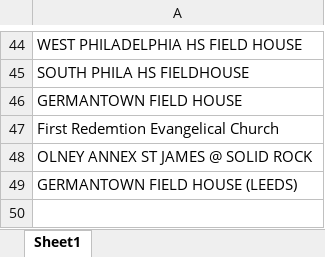
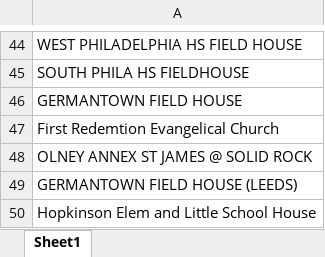
Before and after one commit to PhilaController/asbestos-dashboard-data, an Excel workbook: data/interim/known_missing_matches.xlsx, sheet Sheet1, drawn as a sheet; only a part is shown, gaps mark what is left out; values as stored, in another font and other column widths than the file's, no borders; the diff names each change by its address in the sheet, - before the commit and + after, or states it on an @@ line.

```diff
--- a/data/interim/known_missing_matches.xlsx (sheet Sheet1)
+++ b/data/interim/known_missing_matches.xlsx (sheet Sheet1)
+row 50: Hopkinson Elem and Little School House
```
Also changed, not shown: data/interim/crosswalk.xlsx, data/interim/fuzzy_matches.xlsx, 6 other files.
